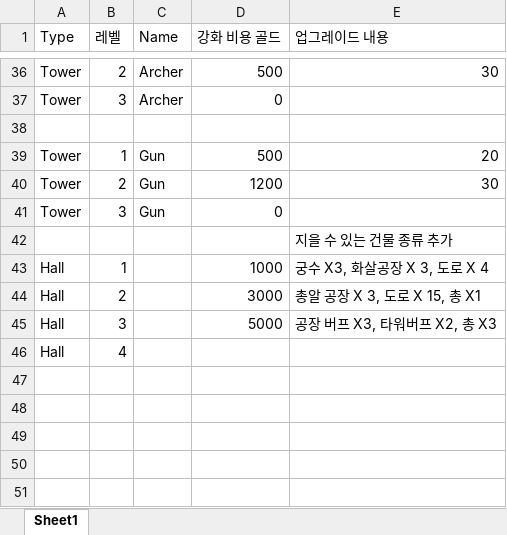
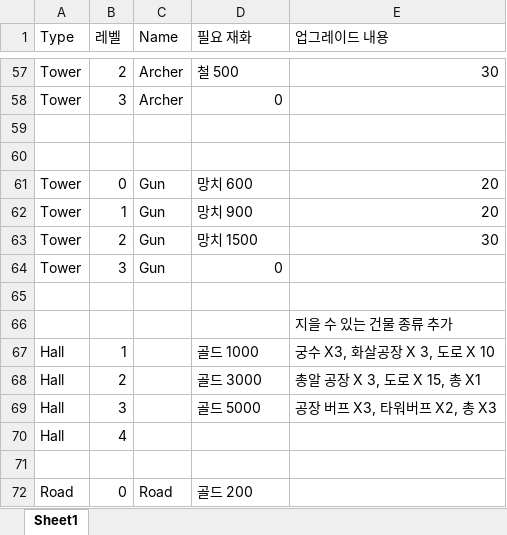
Before and after one commit to Penguin-God/Adventure, an Excel workbook: Assets/0_Adventure/Deploy/업그레이드.xlsx, sheet Sheet1, drawn as a sheet; only a part is shown, gaps mark what is left out; values as stored, in another font and other column widths than the file's, no borders; addresses are those after the commit; the diff covers the shown part only; the diff names each change by its address in the sheet, - before the commit and + after, or states it on an @@ line.

```diff
--- a/Assets/0_Adventure/Deploy/업그레이드.xlsx (sheet Sheet1)
+++ b/Assets/0_Adventure/Deploy/업그레이드.xlsx (sheet Sheet1)
-D1: 강화 비용 골드
+D1: 필요 재화
-D57 (필요 재화): 500
+D57 (필요 재화): 철 500
+row 60: (empty)
+row 61: Tower | 0 | Gun | 망치 600 | 20
-D62 (필요 재화): 500
+D62 (필요 재화): 망치 900
-D63 (필요 재화): 1200
+D63 (필요 재화): 망치 1500
+row 65: (empty)
-D67 (필요 재화): 1000
+D67 (필요 재화): 골드 1000
-E67 (업그레이드 내용): 궁수 X3, 화살공장 X 3, 도로 X 4
+E67 (업그레이드 내용): 궁수 X3, 화살공장 X 3, 도로 X 10
-D68 (필요 재화): 3000
+D68 (필요 재화): 골드 3000
-D69 (필요 재화): 5000
+D69 (필요 재화): 골드 5000
+row 71: (empty)
+row 72: Road | 0 | Road | 골드 200
```
Also changed, not shown: 21 added rows and 24 edited cells elsewhere in this sheet, Assets/0_Adventure/Deploy/타워 정보.xlsx, 31 other files.
